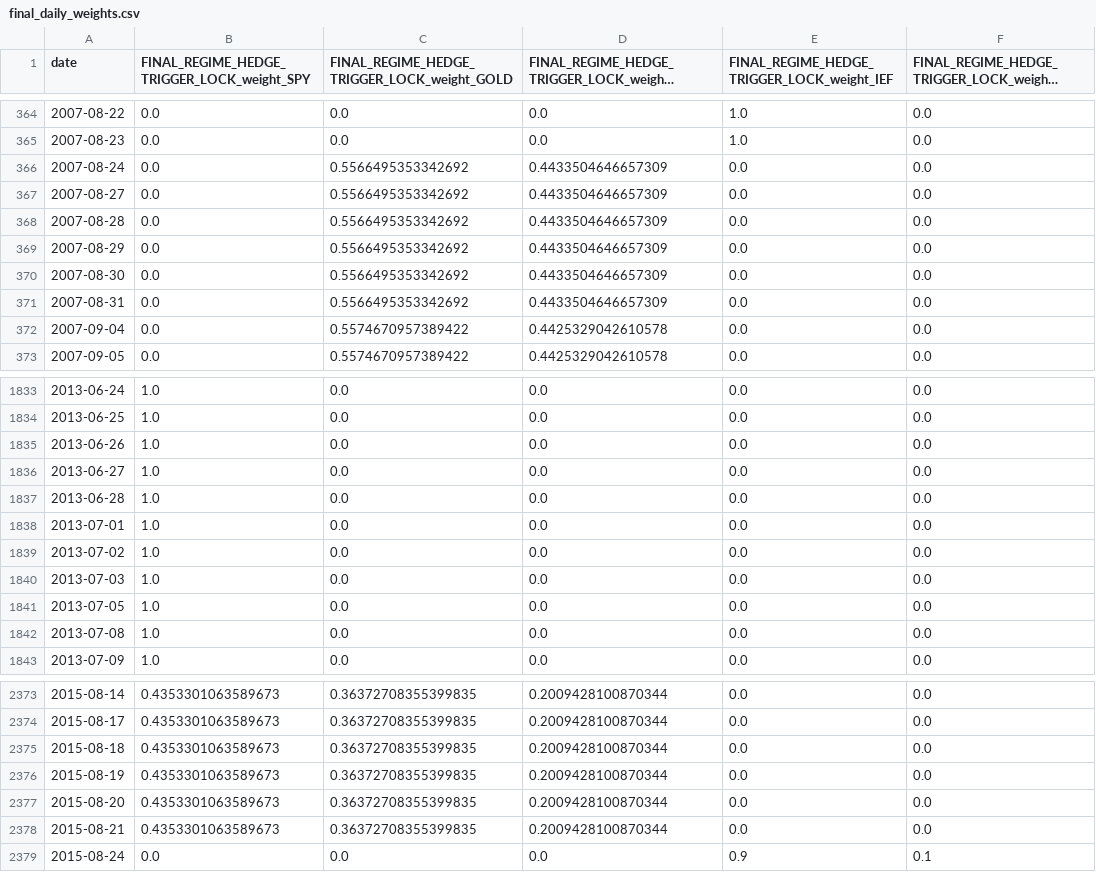
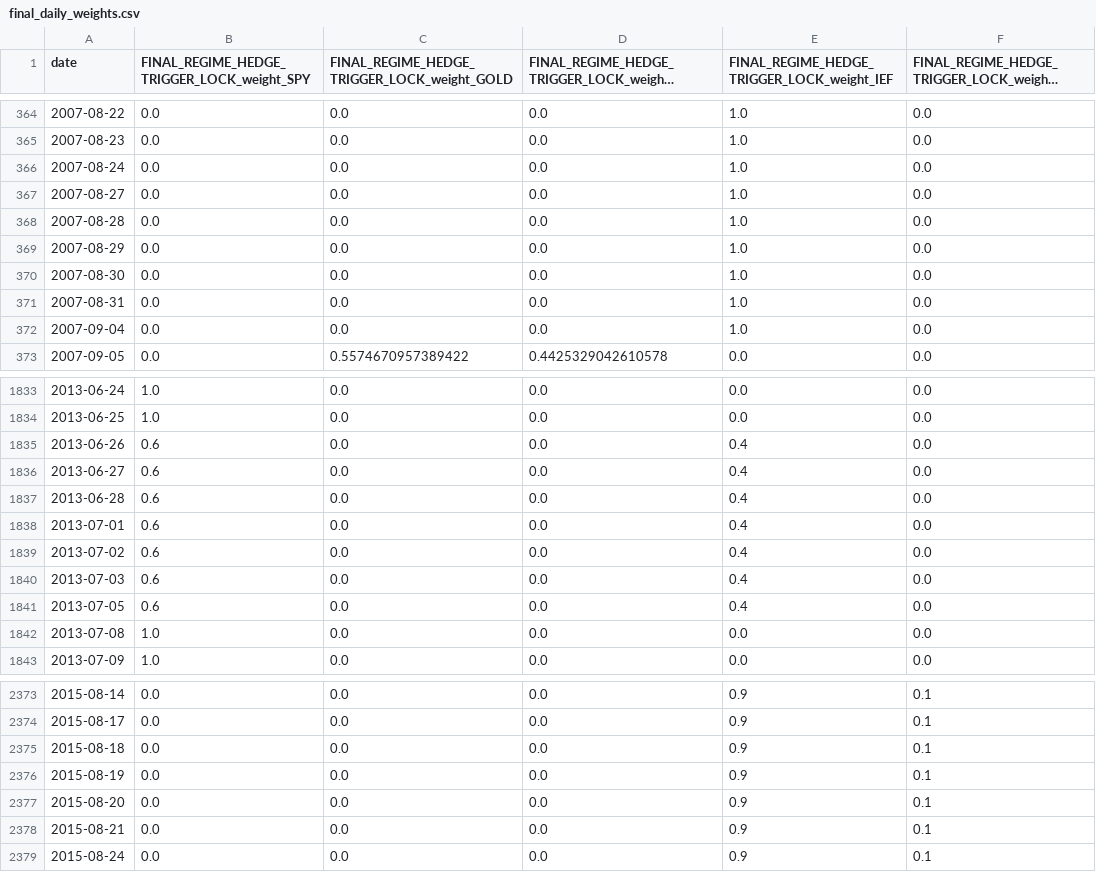
Before and after one commit to Snow-Ouyang/Regime-Aware-All-Weather-Portfolio, a CSV file: results/main_pipeline_final/tables/final_daily_weights.csv, drawn as a sheet; only a part is shown, gaps mark what is left out; long unchanged cells end in …; the diff covers the shown part only; the diff names each change by its address in the sheet, - before the commit and + after, or states it on an @@ line.

```diff
--- a/results/main_pipeline_final/tables/final_daily_weights.csv
+++ b/results/main_pipeline_final/tables/final_daily_weights.csv
-C366:C371: 0.5566495353342692
+C366:C371: 0.0
-D366:D371: 0.4433504646657309
+D366:D371: 0.0
-E366:E372: 0.0
+E366:E372: 1.0
-C372: 0.5574670957389422
+C372: 0.0
-D372: 0.4425329042610578
+D372: 0.0
-B1835:B1841: 1.0
+B1835:B1841: 0.6
-E1835:E1841: 0.0
+E1835:E1841: 0.4
-B2373:B2378: 0.4353301063589673
+B2373:B2378: 0.0
-C2373:C2378: 0.36372708355399835
+C2373:C2378: 0.0
-D2373:D2378: 0.2009428100870344
+D2373:D2378: 0.0
-E2373:E2378: 0.0
+E2373:E2378: 0.9
-F2373:F2378: 0.0
+F2373:F2378: 0.1
```
Also changed, not shown: 135 edited cells elsewhere in this file, results/final_strategy_source_only/tables/state_panel.csv, results/main_pipeline_final/tables/stress_entry_attribution.csv, 41 other files.
